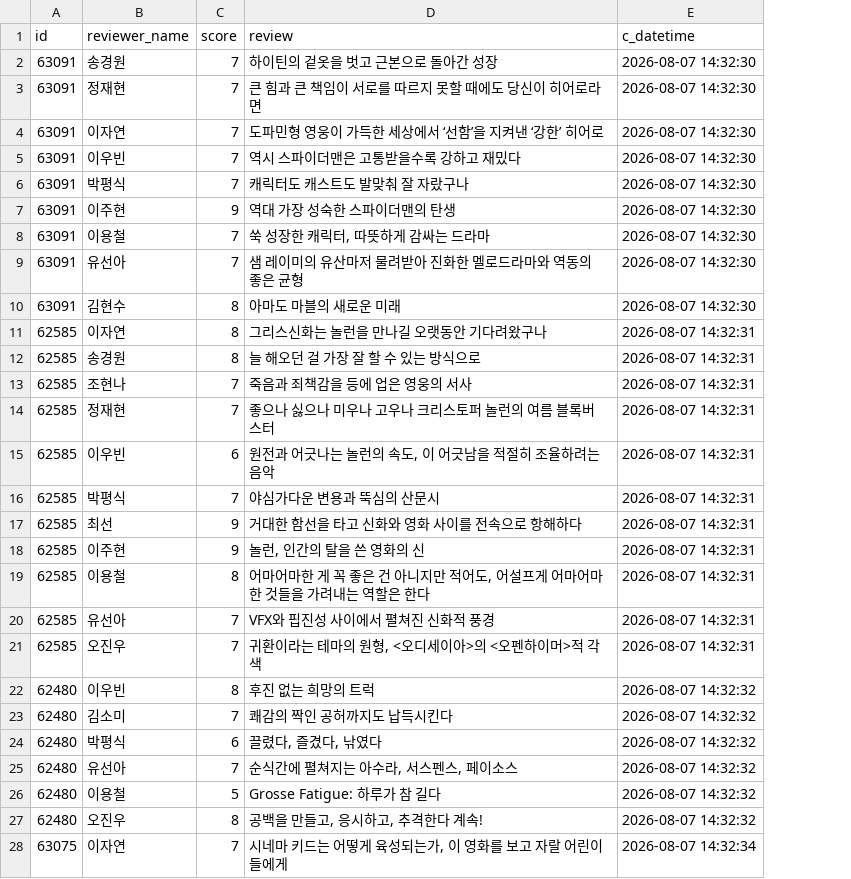
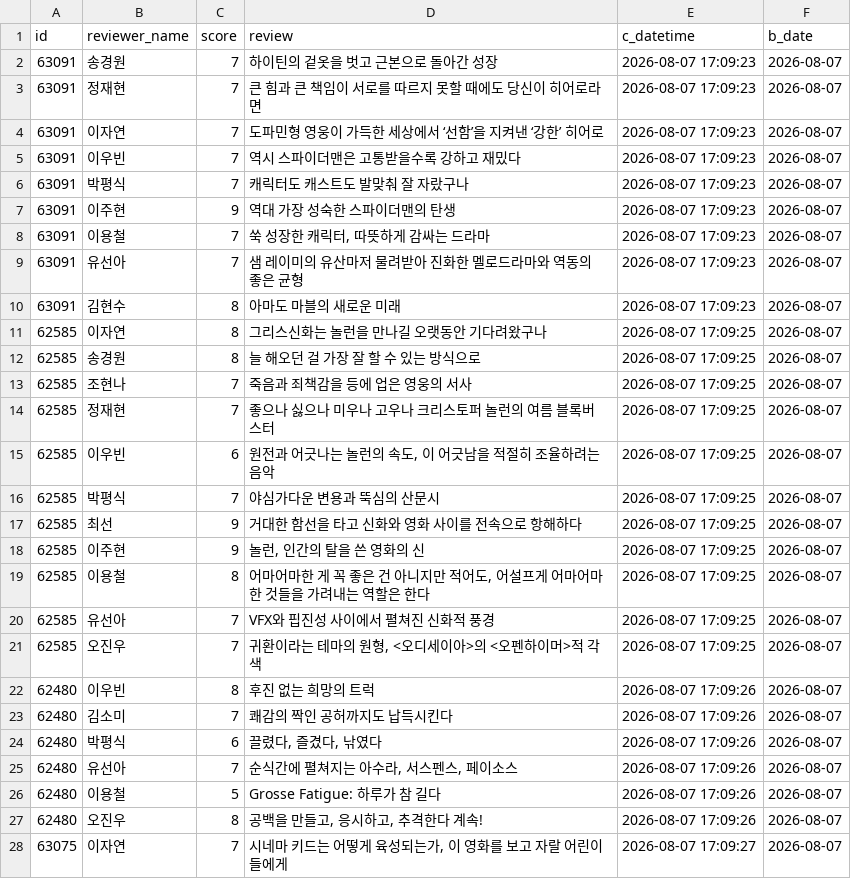
Before and after one commit to zoo-no-s/movie_data_analysis, a CSV file: data/raw/movie_review_scrap/movie_review_scrap_20260807.csv, drawn as a sheet; only a part is shown; the diff covers the shown part only; the diff names each change by its address in the sheet, - before the commit and + after, or states it on an @@ line.

Commit message:
chore : 데이터수집 코드 수정 (b_date 추가), 데이터 파일 수정

```diff
--- a/data/raw/movie_review_scrap/movie_review_scrap_20260807.csv
+++ b/data/raw/movie_review_scrap/movie_review_scrap_20260807.csv
+column F (b_date), rows 2-28: all 2026-08-07
-E2:E10 (c_datetime): 2026-08-07 14:32:30
+E2:E10 (c_datetime): 2026-08-07 17:09:23
-E11:E21 (c_datetime): 2026-08-07 14:32:31
+E11:E21 (c_datetime): 2026-08-07 17:09:25
-E22:E27 (c_datetime): 2026-08-07 14:32:32
+E22:E27 (c_datetime): 2026-08-07 17:09:26
-E28 (c_datetime): 2026-08-07 14:32:34
+E28 (c_datetime): 2026-08-07 17:09:27
```
Also changed, not shown: 18 edited cells elsewhere in this file, data/raw/movie_info_api/movie_info_api_20260724.csv, data/raw/movie_info_api/movie_info_api_20260725.csv, 18 other files.
